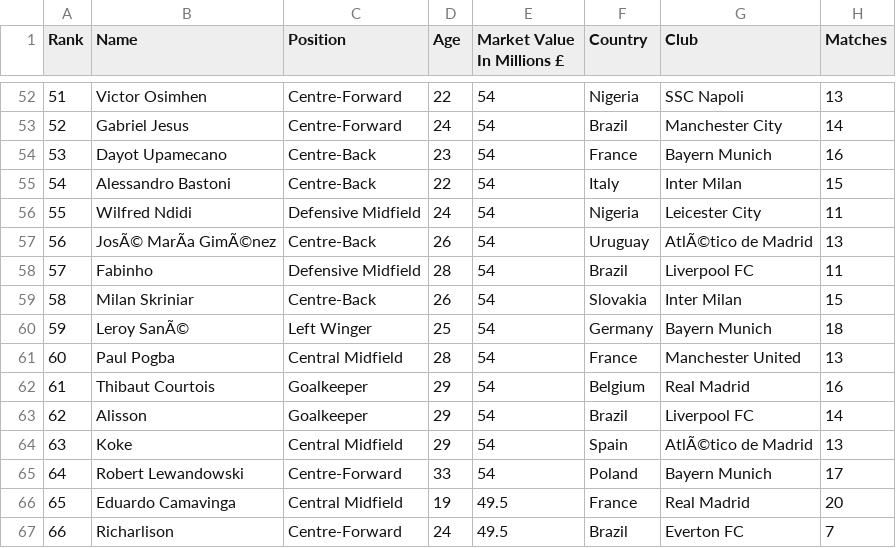
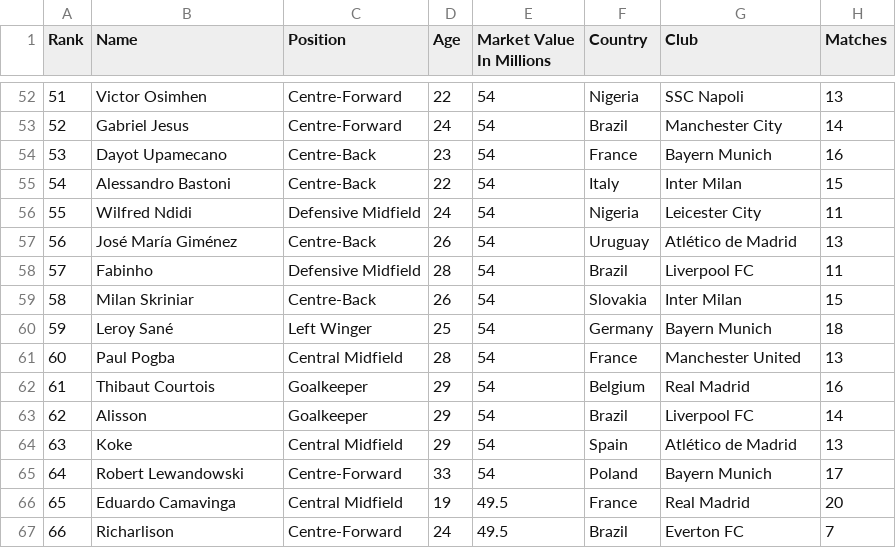
Before and after one commit to sahib-bhatti/web, a CSV file: playersTop100.csv, drawn as a sheet; only a part is shown, gaps mark what is left out; the diff covers the shown part only; the diff names each change by its address in the sheet, - before the commit and + after, or states it on an @@ line.

Commit message:
Add files via upload

```diff
--- a/playersTop100.csv
+++ b/playersTop100.csv
-E1: Market Value In Millions £
+E1: Market Value In Millions
-B57 (Name): JosÃ© MarÃa GimÃ©nez
+B57 (Name): José María Giménez
-G57 (Club): AtlÃ©tico de Madrid
+G57 (Club): Atlético de Madrid
-B60 (Name): Leroy SanÃ©
+B60 (Name): Leroy Sané
-G64 (Club): AtlÃ©tico de Madrid
+G64 (Club): Atlético de Madrid
```
Also changed, not shown: 23 edited cells elsewhere in this file.
